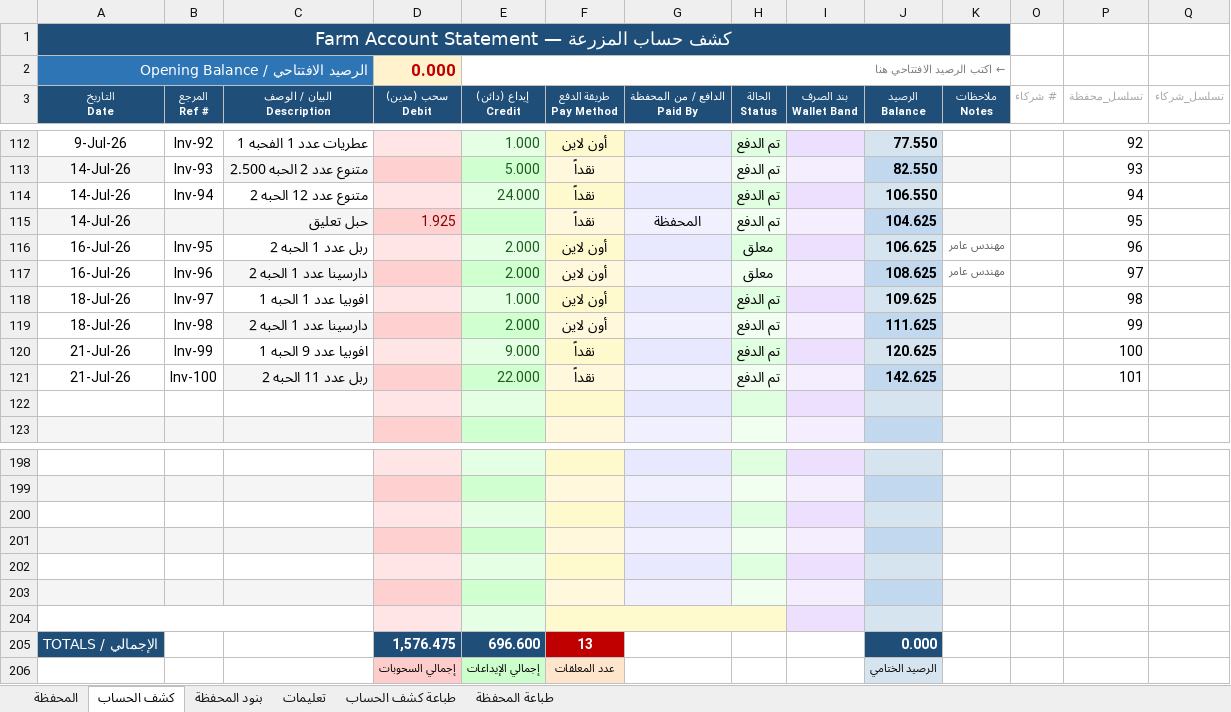
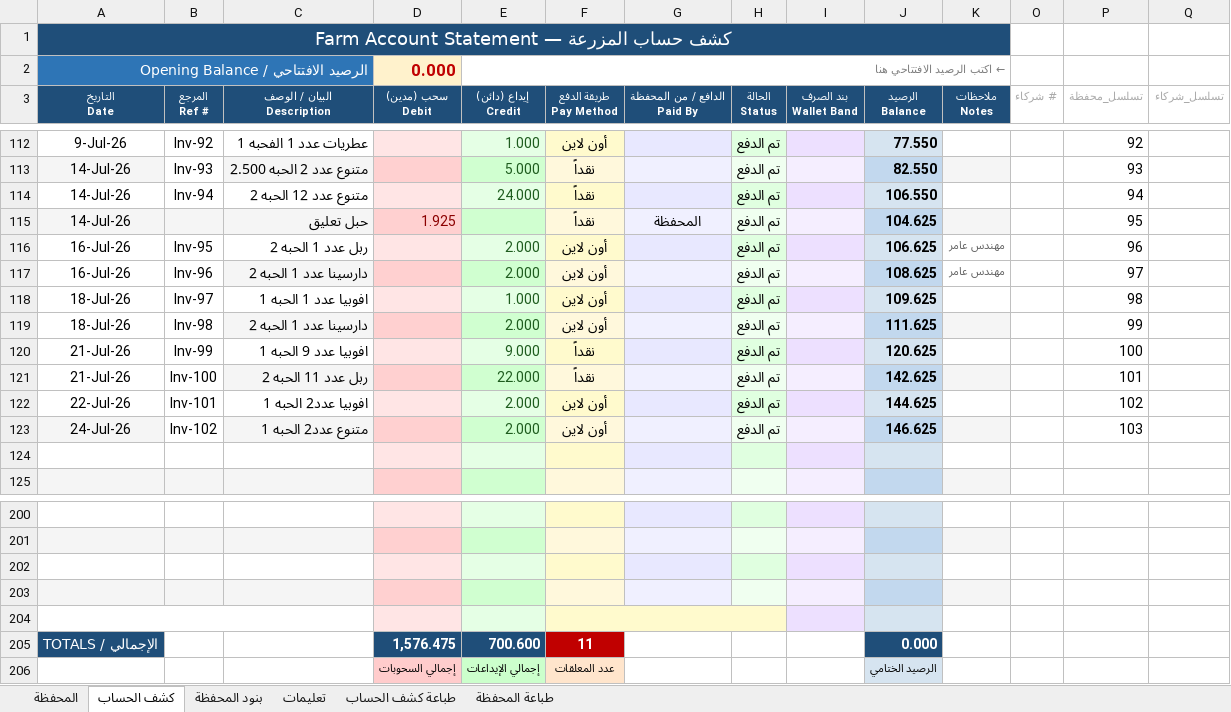
Before and after one commit to hadi907/ftm8-monitor, an Excel workbook: Farm_Account.xlsx, sheet كشف الحساب, drawn as a sheet; only a part is shown, gaps mark what is left out; values as stored, in another font and other column widths than the file's, no borders; conditional formats not drawn; removed rows and columns are numbered as before the commit, all else as after; the diff names each change by its address in the sheet, - before the commit and + after, or states it on an @@ line.

```diff
--- a/Farm_Account.xlsx (sheet كشف الحساب)
+++ b/Farm_Account.xlsx (sheet كشف الحساب)
-H116:H117 (الحالة Status): معلق
+H116:H117 (الحالة Status): تم الدفع
+row 122: 22-Jul-26 | Inv-101 | افوبيا عدد2 الحبه 1 |  | 2.000 | أون لاين |  | تم الدفع |  | 144.625 |  |  | 102
+row 123: 24-Jul-26 | Inv-102 | متنوع عدد2 الحبه 1 |  | 2.000 | أون لاين |  | تم الدفع |  | 146.625 |  |  | 103
+A204:C204 merged
+F204:H204 merged
-G204 fill: #E8E8FF
+G204 fill: none
-H204 fill: #E0FFE0
+H204 fill: none
-row 203: (empty)
-row 204: (empty)
-E205 (إيداع (دائن) Credit): 696.600
+E205 (إيداع (دائن) Credit): 700.600
-F205 (طريقة الدفع Pay Method): 13
+F205 (طريقة الدفع Pay Method): 11
```
Also changed, not shown: sheet المحفظة, formulas that keep their value.
